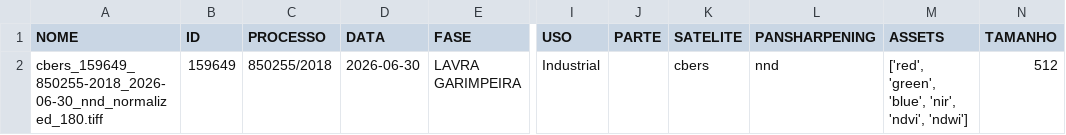
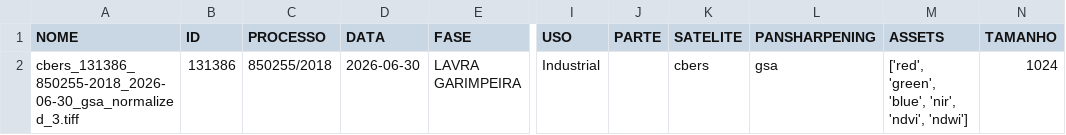
Before and after one commit to gabrielvime/geo-tools, a CSV file: PA/CBERS/metadata.csv, drawn as a sheet; only a part is shown, gaps mark what is left out; the diff names each change by its address in the sheet, - before the commit and + after, or states it on an @@ line.

```diff
--- a/PA/CBERS/metadata.csv
+++ b/PA/CBERS/metadata.csv
-A2 (NOME): cbers_159649_850255-2018_2026-06-30_nnd_normalized_180.tiff
+A2 (NOME): cbers_131386_850255-2018_2026-06-30_gsa_normalized_3.tiff
-B2 (ID): 159649
+B2 (ID): 131386
-L2 (PANSHARPENING): nnd
+L2 (PANSHARPENING): gsa
-N2 (TAMANHO): 512
+N2 (TAMANHO): 1024
```
Also changed, not shown: 7 other files.
